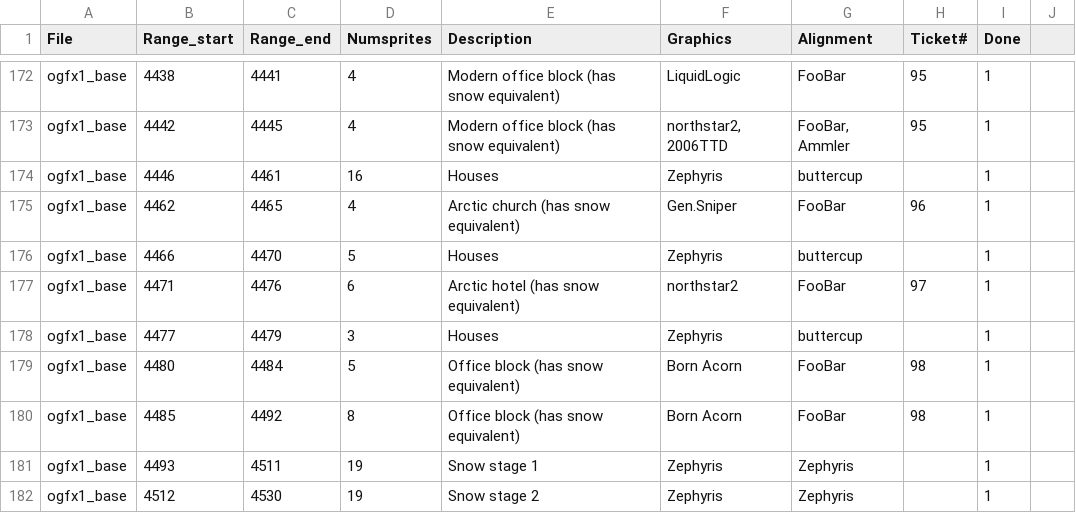
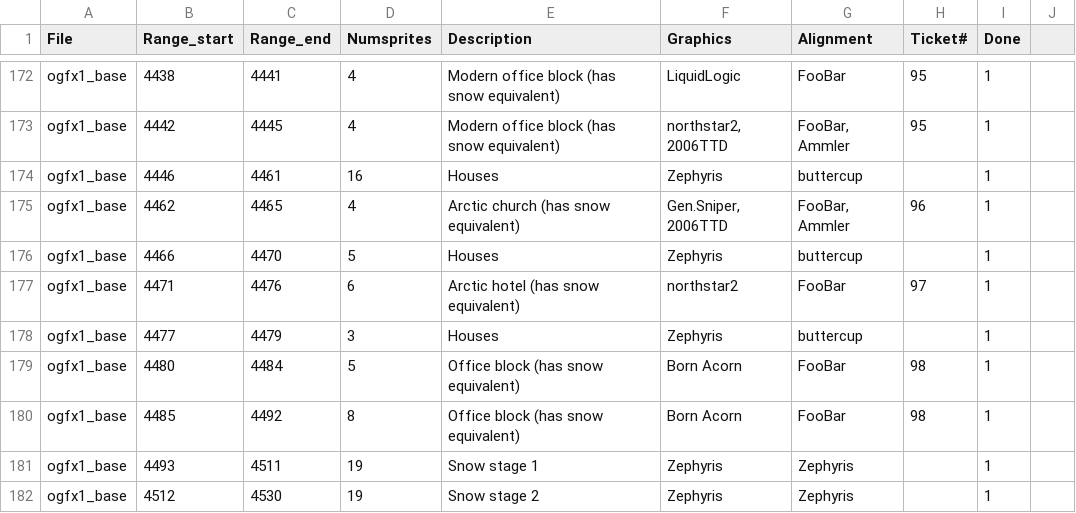
Before and after one commit to OpenTTD/OpenGFX, a CSV file: docs/authoroverview.csv, drawn as a sheet; only a part is shown, gaps mark what is left out.

Commit message:
Doc #884: credits

```diff
--- a/docs/authoroverview.csv
+++ b/docs/authoroverview.csv
@@ -174,3 +174,3 @@ ogfx1_base;4442;4445;4;Modern office block (has snow equivalent);northstar2, 200
 ogfx1_base;4446;4461;16;Houses;Zephyris;buttercup;;1
-ogfx1_base;4462;4465;4;Arctic church (has snow equivalent);Gen.Sniper;FooBar;96;1
+ogfx1_base;4462;4465;4;Arctic church (has snow equivalent);Gen.Sniper, 2006TTD;FooBar, Ammler;96;1
 ogfx1_base;4466;4470;5;Houses;Zephyris;buttercup;;1
```
